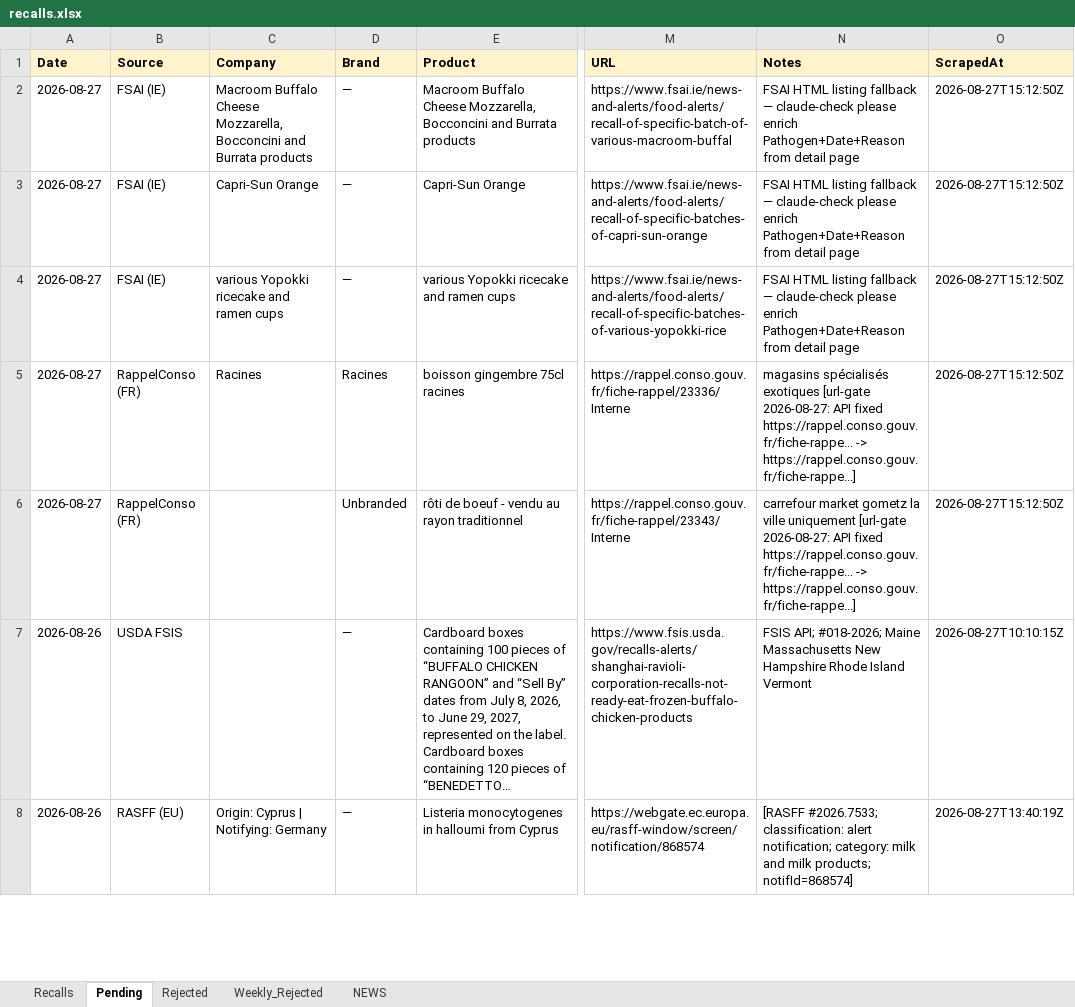
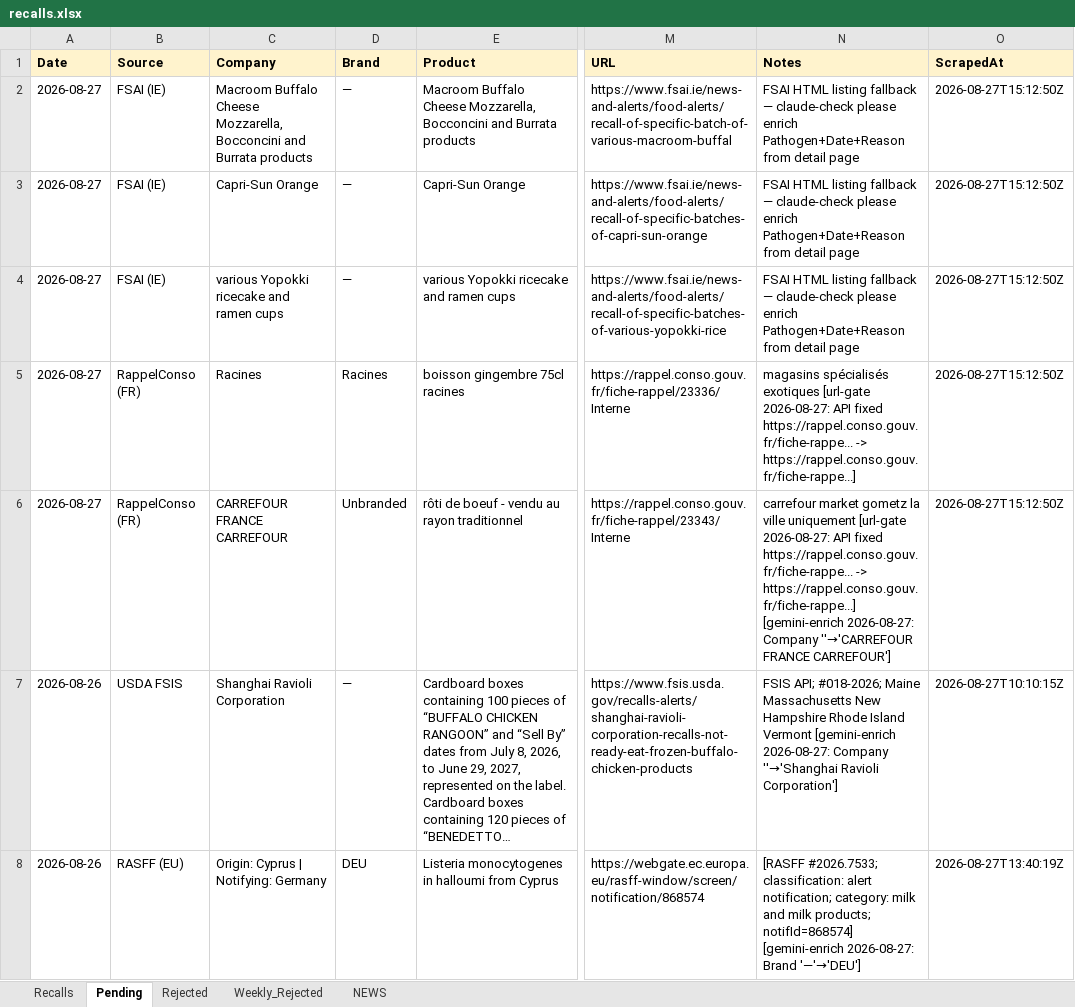
Before and after one commit to gstoforos/Food-Safety-Intelligence-System, an Excel workbook: docs/data/recalls.xlsx, sheet Pending, drawn as a sheet; only a part is shown, gaps mark what is left out; long unchanged cells end in …; values as stored, in another font and other column widths than the file's, no borders; the diff covers the shown part only; the diff names each change by its address in the sheet, - before the commit and + after, or states it on an @@ line.

Commit message:
FSIS Gemini URL-gate 2026-08-27 (+0 approved, -0 dead, 32 pending)

```diff
--- a/docs/data/recalls.xlsx (sheet Pending)
+++ b/docs/data/recalls.xlsx (sheet Pending)
-C6 (Company): (empty)
+C6 (Company): CARREFOUR FRANCE CARREFOUR
-N6 (Notes): …-> https://rappel.conso.gouv.fr/fiche-rappe...]
+N6 (Notes): …-> https://rappel.conso.gouv.fr/fiche-rappe...] [gemini-enrich 2026-08-27: Company ''→'CARREFOUR FRANCE CARREFOUR']
-C7 (Company): (empty)
+C7 (Company): Shanghai Ravioli Corporation
-N7 (Notes): …Island Vermont
+N7 (Notes): …Island Vermont [gemini-enrich 2026-08-27: Company ''→'Shanghai Ravioli Corporation']
-D8 (Brand): —
+D8 (Brand): DEU
-N8 (Notes): …products; notifId=868574]
+N8 (Notes): …products; notifId=868574] [gemini-enrich 2026-08-27: Brand '—'→'DEU']
```
Also changed, not shown: 10 edited cells elsewhere in this sheet.
